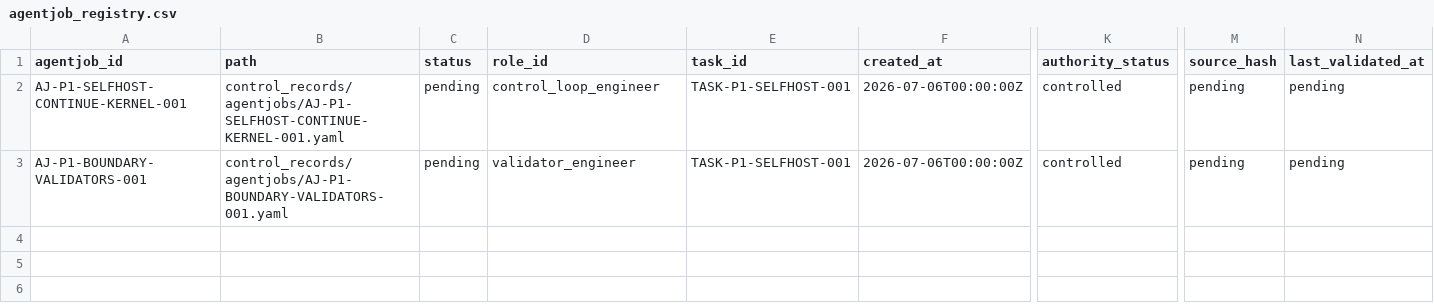
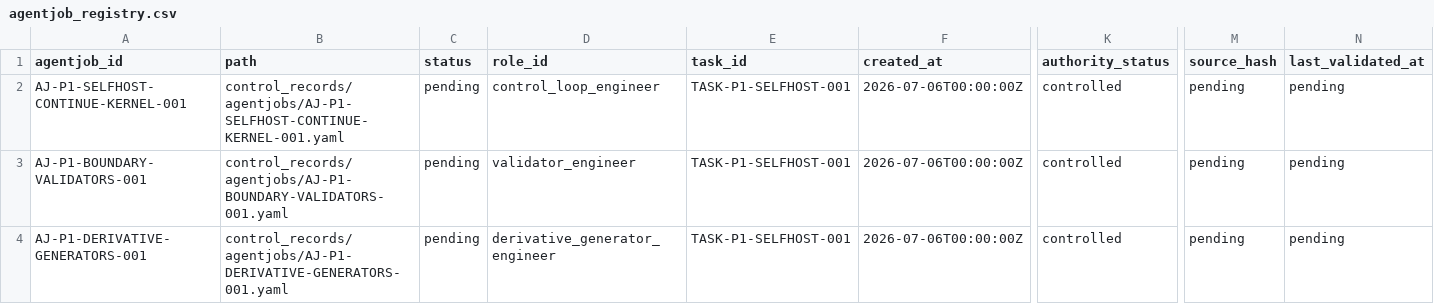
Before and after one commit to AngryOwlAI/Sys4AI-dev, a CSV file: sys-for-ai/registries/agentjob_registry.csv, drawn as a sheet; only a part is shown, gaps mark what is left out; rows hold the shown columns only; the diff names each change by its address in the sheet, - before the commit and + after, or states it on an @@ line.

```diff
--- a/sys-for-ai/registries/agentjob_registry.csv
+++ b/sys-for-ai/registries/agentjob_registry.csv
+row 4: AJ-P1-DERIVATIVE-GENERATORS-001 | control_records/agentjobs/AJ-P1-DERIVATIVE-GENERATORS-001.yaml | pending | derivative_generator_engineer | TASK-P1-SELFHOST-001 | 2026-07-06T00:00:00Z | controlled | pending | pending
```
Also changed, not shown: sys-for-ai/registries/control_record_registry.csv, sys-for-ai/registries/source_registry.csv, 17 other files.
